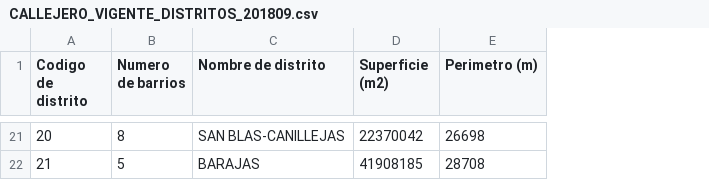
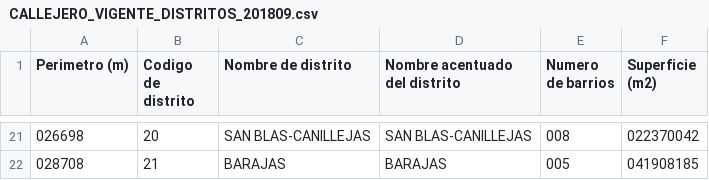
Before and after one commit to rubengomez97/Curso2018-2019, a CSV file: HandsOn/Group16/CSV/CALLEJERO_VIGENTE_DISTRITOS_201809.csv, drawn as a sheet; only a part is shown, gaps mark what is left out; removed rows and columns are numbered as before the commit, all else as after; the diff covers the shown part only; the diff names each change by its address in the sheet, - before the commit and + after, or states it on an @@ line.

```diff
--- a/HandsOn/Group16/CSV/CALLEJERO_VIGENTE_DISTRITOS_201809.csv
+++ b/HandsOn/Group16/CSV/CALLEJERO_VIGENTE_DISTRITOS_201809.csv
+column A (Perimetro (m)), rows 21-22: 026698 | 028708
-column B (Numero de barrios), rows 21-22: 8 | 5
+column D (Nombre acentuado del distrito), rows 21-22: SAN BLAS-CANILLEJAS | BARAJAS
+column E (Numero de barrios), rows 21-22: 008 | 005
-column E (Perimetro (m)), rows 21-22: 26698 | 28708
-F21 (Superficie (m2)): 22370042
+F21 (Superficie (m2)): 022370042
-F22 (Superficie (m2)): 41908185
+F22 (Superficie (m2)): 041908185
```
Also changed, not shown: 8 added rows, 8 removed rows and 11 edited cells elsewhere in this file, HandsOn/Group16/CSV/CALLEJERO_VIGENTE_BARRIOS_201809.csv, 11 other files.
